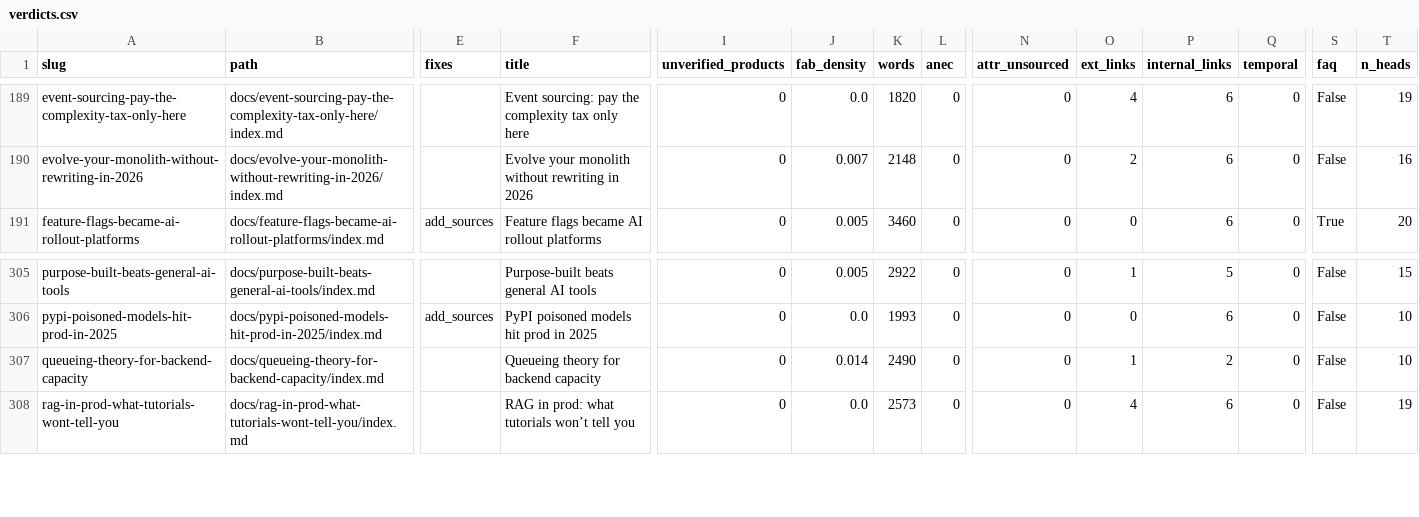
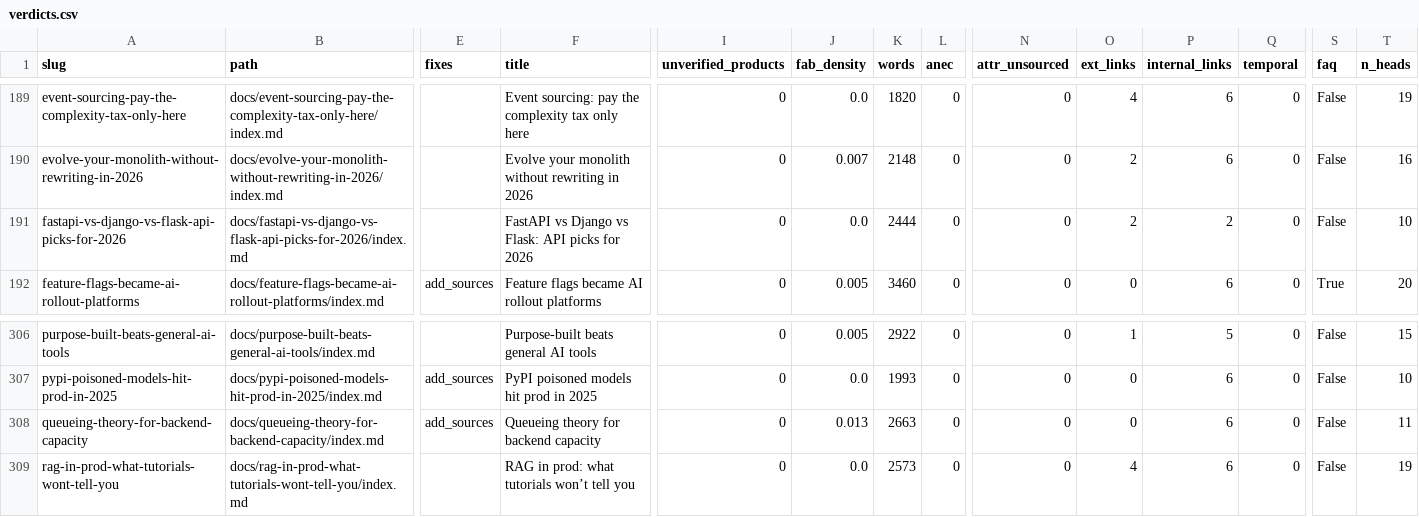
Before and after one commit to kubaik/kubaik.github.io, a CSV file: triage_report/verdicts.csv, drawn as a sheet; only a part is shown, gaps mark what is left out; addresses are those after the commit; rows hold the shown columns only; the diff names each change by its address in the sheet, - before the commit and + after, or states it on an @@ line.

```diff
--- a/triage_report/verdicts.csv
+++ b/triage_report/verdicts.csv
+row 191: fastapi-vs-django-vs-flask-api-picks-for-2026 | docs/fastapi-vs-django-vs-flask-api-picks-for-2026/index.md |  | FastAPI vs Django vs Flask: API picks for 2026 | 0 | 0.0 | 2444 | 0 | 0 | 2 | 2 | 0 | False | 10
-E308 (fixes): (empty)
+E308 (fixes): add_sources
-J308 (fab_density): 0.014
+J308 (fab_density): 0.013
-K308 (words): 2490
+K308 (words): 2663
-O308 (ext_links): 1
+O308 (ext_links): 0
-P308 (internal_links): 2
+P308 (internal_links): 6
-T308 (n_heads): 10
+T308 (n_heads): 11
```
Also changed, not shown: quality_report_full.csv, triage_final/improve.csv, 55 other files.
